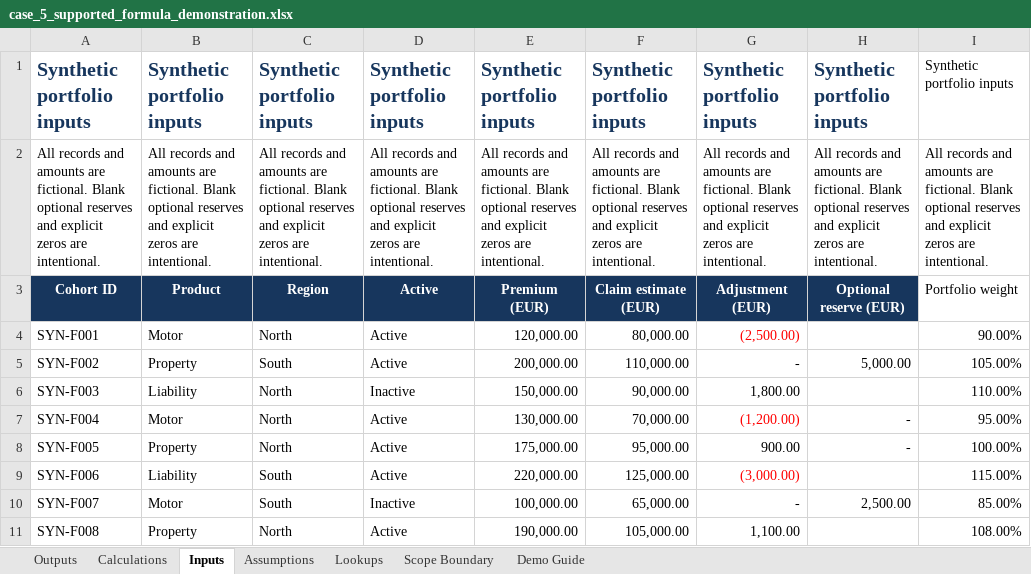
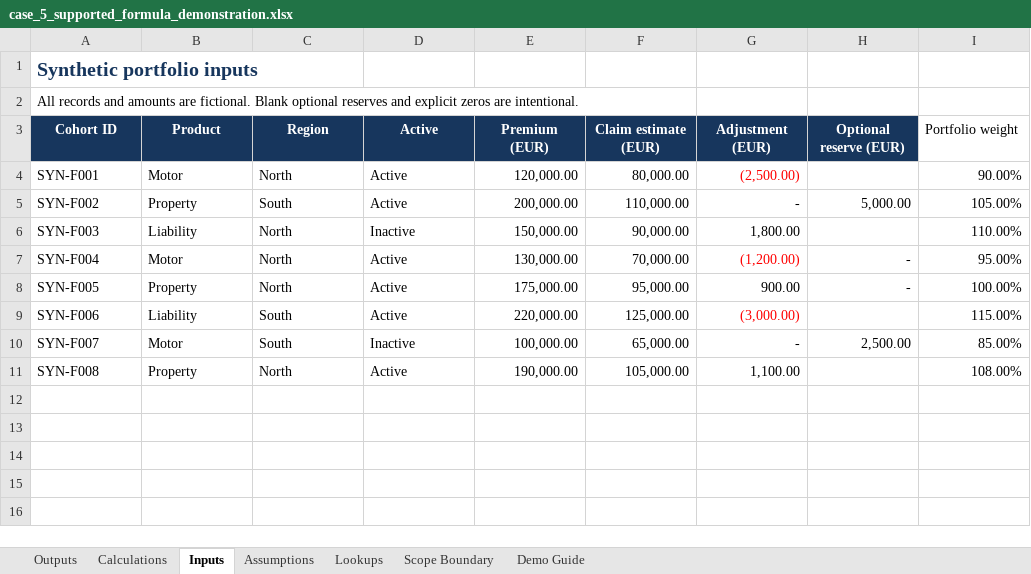
Before and after one commit to ISHUKLA/Excel-Audit-agent, an Excel workbook: demo/workbooks/case_5_supported_formula_demonstration.xlsx, sheet Inputs, drawn as a sheet; values as stored, in another font and other column widths than the file's, no borders; the diff names each change by its address in the sheet, - before the commit and + after, or states it on an @@ line.

```diff
--- a/demo/workbooks/case_5_supported_formula_demonstration.xlsx (sheet Inputs)
+++ b/demo/workbooks/case_5_supported_formula_demonstration.xlsx (sheet Inputs)
-B1 (Product): Synthetic portfolio inputs
+B1 (Product): (empty)
-C1 (Region): Synthetic portfolio inputs
+C1 (Region): (empty)
-D1 (Active): Synthetic portfolio inputs
+D1 (Active): (empty)
-E1 (Premium (EUR)): Synthetic portfolio inputs
+E1 (Premium (EUR)): (empty)
-F1 (Claim estimate (EUR)): Synthetic portfolio inputs
+F1 (Claim estimate (EUR)): (empty)
-G1 (Adjustment (EUR)): Synthetic portfolio inputs
+G1 (Adjustment (EUR)): (empty)
-H1 (Optional reserve (EUR)): Synthetic portfolio inputs
+H1 (Optional reserve (EUR)): (empty)
-I1 (Portfolio weight): Synthetic portfolio inputs
+I1 (Portfolio weight): (empty)
-B2 (Product): All records and amounts are fictional. Blank optional reserves and explicit zeros are intentional.
+B2 (Product): (empty)
-C2 (Region): All records and amounts are fictional. Blank optional reserves and explicit zeros are intentional.
+C2 (Region): (empty)
-D2 (Active): All records and amounts are fictional. Blank optional reserves and explicit zeros are intentional.
+D2 (Active): (empty)
-E2 (Premium (EUR)): All records and amounts are fictional. Blank optional reserves and explicit zeros are intentional.
+E2 (Premium (EUR)): (empty)
-F2 (Claim estimate (EUR)): All records and amounts are fictional. Blank optional reserves and explicit zeros are intentional.
+F2 (Claim estimate (EUR)): (empty)
-G2 (Adjustment (EUR)): All records and amounts are fictional. Blank optional reserves and explicit zeros are intentional.
+G2 (Adjustment (EUR)): (empty)
-H2 (Optional reserve (EUR)): All records and amounts are fictional. Blank optional reserves and explicit zeros are intentional.
+H2 (Optional reserve (EUR)): (empty)
-I2 (Portfolio weight): All records and amounts are fictional. Blank optional reserves and explicit zeros are intentional.
+I2 (Portfolio weight): (empty)
```
Also changed, not shown: sheet Outputs, sheet Assumptions, sheet Calculations, sheet Demo Guide, sheet Scope Boundary, sheet Lookups, outputs/ai2_2026_demo_pack_20260824/case_5_supported_formula_demonstration.xlsx, 17 other files.
